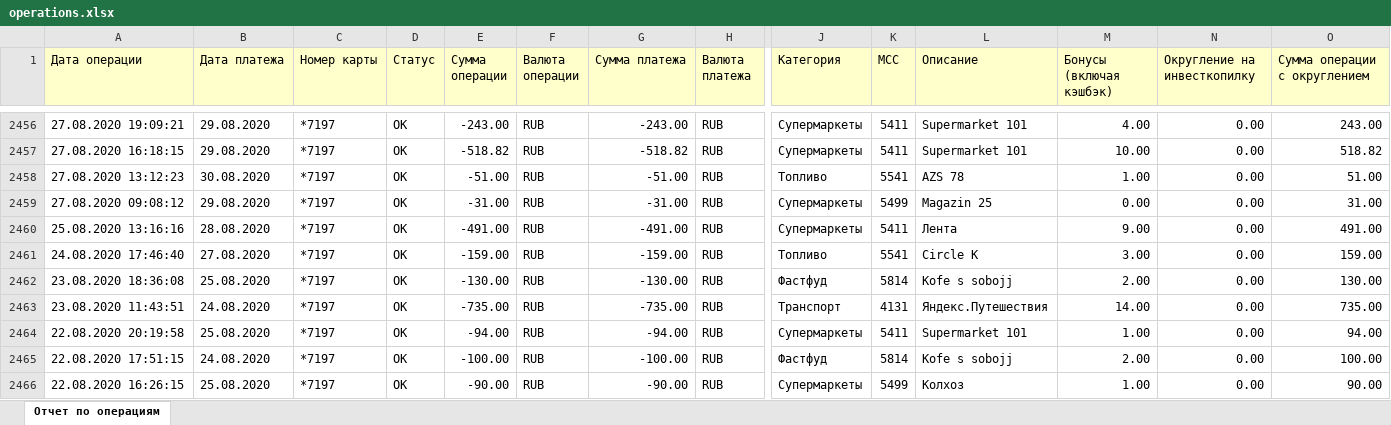
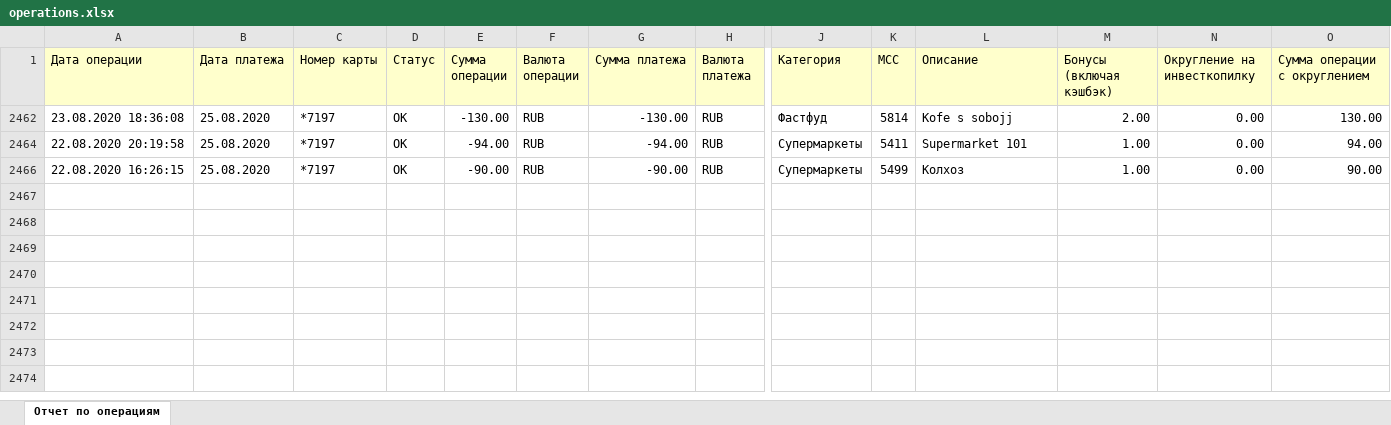
Before and after one commit to Veronika-w/Kursovoy_Project1, an Excel workbook: data/operations.xlsx, sheet Отчет по операциям, drawn as a sheet; only a part is shown, gaps mark what is left out; values as stored, in another font and other column widths than the file's, no borders; rows hold the shown columns only; the diff covers the shown part only; the diff names each change by its address in the sheet, - before the commit and + after, or states it on an @@ line.

```diff
--- a/data/operations.xlsx (sheet Отчет по операциям)
+++ b/data/operations.xlsx (sheet Отчет по операциям)
@@ row 2456 hidden: 27.08.2020 19:09:21 | 29.08.2020 | *7197 | OK | -243.00 | RUB | -243.00 | RUB | Супермаркеты | 5411 | Supermarket 101 | 4.00 | 0.00 | 243.00 @@
@@ row 2457 hidden: 27.08.2020 16:18:15 | 29.08.2020 | *7197 | OK | -518.82 | RUB | -518.82 | RUB | Супермаркеты | 5411 | Supermarket 101 | 10.00 | 0.00 | 518.82 @@
@@ row 2458 hidden: 27.08.2020 13:12:23 | 30.08.2020 | *7197 | OK | -51.00 | RUB | -51.00 | RUB | Топливо | 5541 | AZS 78 | 1.00 | 0.00 | 51.00 @@
@@ row 2459 hidden: 27.08.2020 09:08:12 | 29.08.2020 | *7197 | OK | -31.00 | RUB | -31.00 | RUB | Супермаркеты | 5499 | Magazin 25 | 0.00 | 0.00 | 31.00 @@
@@ row 2460 hidden: 25.08.2020 13:16:16 | 28.08.2020 | *7197 | OK | -491.00 | RUB | -491.00 | RUB | Супермаркеты | 5411 | Лента | 9.00 | 0.00 | 491.00 @@
@@ row 2461 hidden: 24.08.2020 17:46:40 | 27.08.2020 | *7197 | OK | -159.00 | RUB | -159.00 | RUB | Топливо | 5541 | Circle K | 3.00 | 0.00 | 159.00 @@
@@ row 2463 hidden: 23.08.2020 11:43:51 | 24.08.2020 | *7197 | OK | -735.00 | RUB | -735.00 | RUB | Транспорт | 4131 | Яндекс.Путешествия | 14.00 | 0.00 | 735.00 @@
@@ row 2465 hidden: 22.08.2020 17:51:15 | 24.08.2020 | *7197 | OK | -100.00 | RUB | -100.00 | RUB | Фастфуд | 5814 | Kofe s sobojj | 2.00 | 0.00 | 100.00 @@
```
Also changed, not shown: 86 hidden or unhidden rows elsewhere in this sheet, 10 other files.
